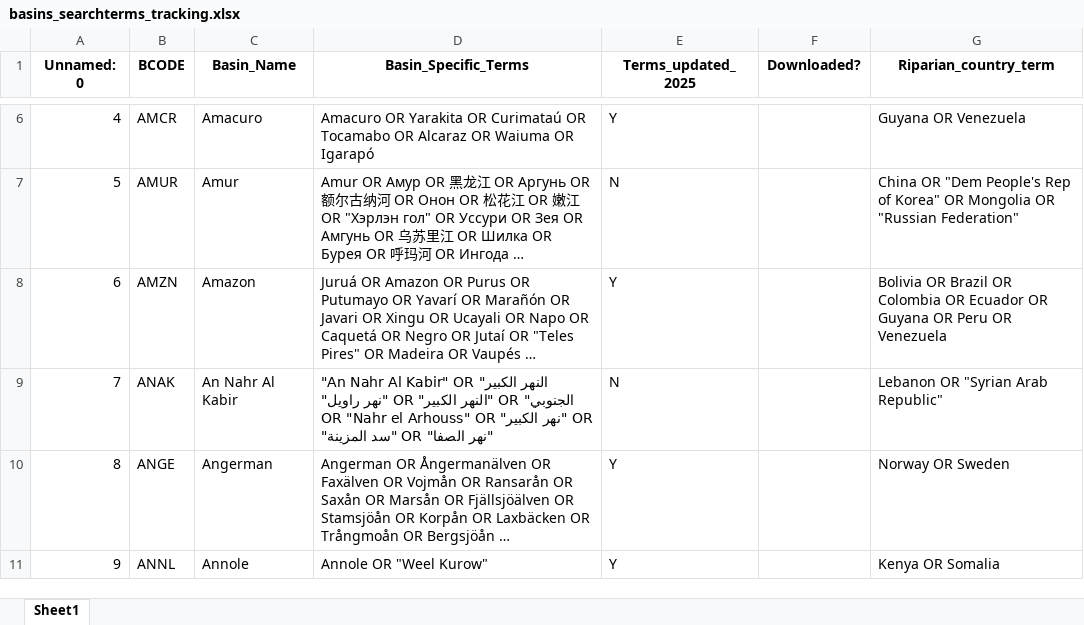
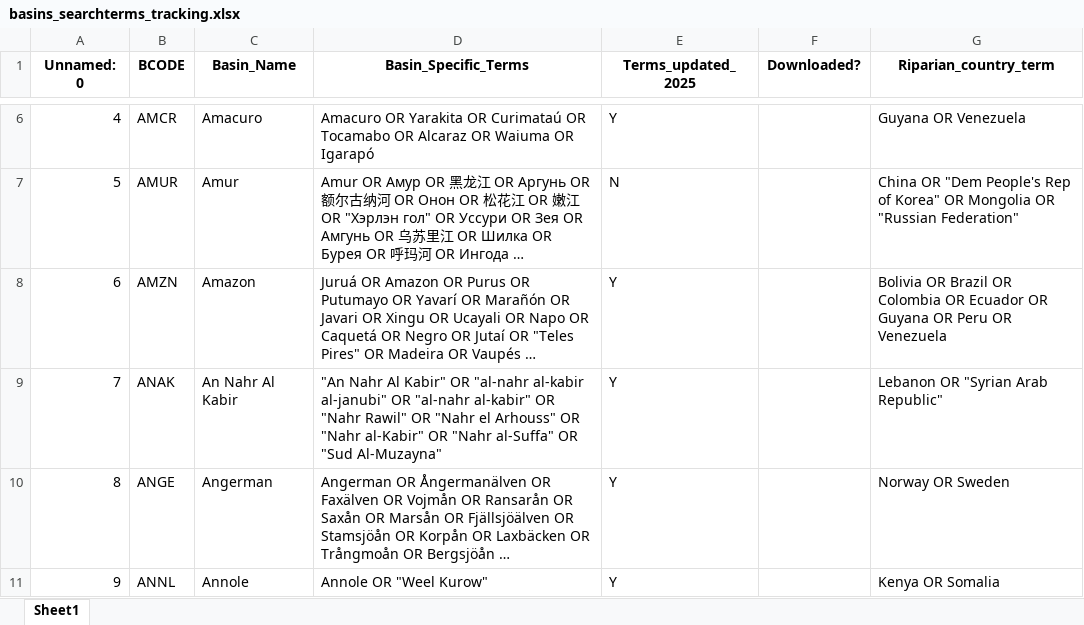
Before and after one commit to SharedWatersLab/geography, an Excel workbook: geography/basins_searchterms_tracking.xlsx, sheet Sheet1, drawn as a sheet; only a part is shown, gaps mark what is left out; long unchanged cells end in …; values as stored, in another font and other column widths than the file's, no borders; the diff covers the shown part only; the diff names each change by its address in the sheet, - before the commit and + after, or states it on an @@ line.

Commit message:
24 new basins search terms

```diff
--- a/geography/basins_searchterms_tracking.xlsx (sheet Sheet1)
+++ b/geography/basins_searchterms_tracking.xlsx (sheet Sheet1)
-D9 (Basin_Specific_Terms): …Kabir" OR "النهر الكبير الجنوبي" OR "النهر الكبير" OR "نهر راويل" OR "Nahr el Arhouss" OR "نهر الكبير" OR "نهر الصفا" OR "سد المزينة"
+D9 (Basin_Specific_Terms): …Kabir" OR "al-nahr al-kabir al-janubi" OR "al-nahr al-kabir" OR "Nahr Rawil" OR "Nahr el Arhouss" OR "Nahr al-Kabir" OR "Nahr al-Suffa" OR "Sud Al-Muzayna"
-E9 (Terms_updated_2025): N
+E9 (Terms_updated_2025): Y
```
Also changed, not shown: 52 edited cells elsewhere in this sheet.
